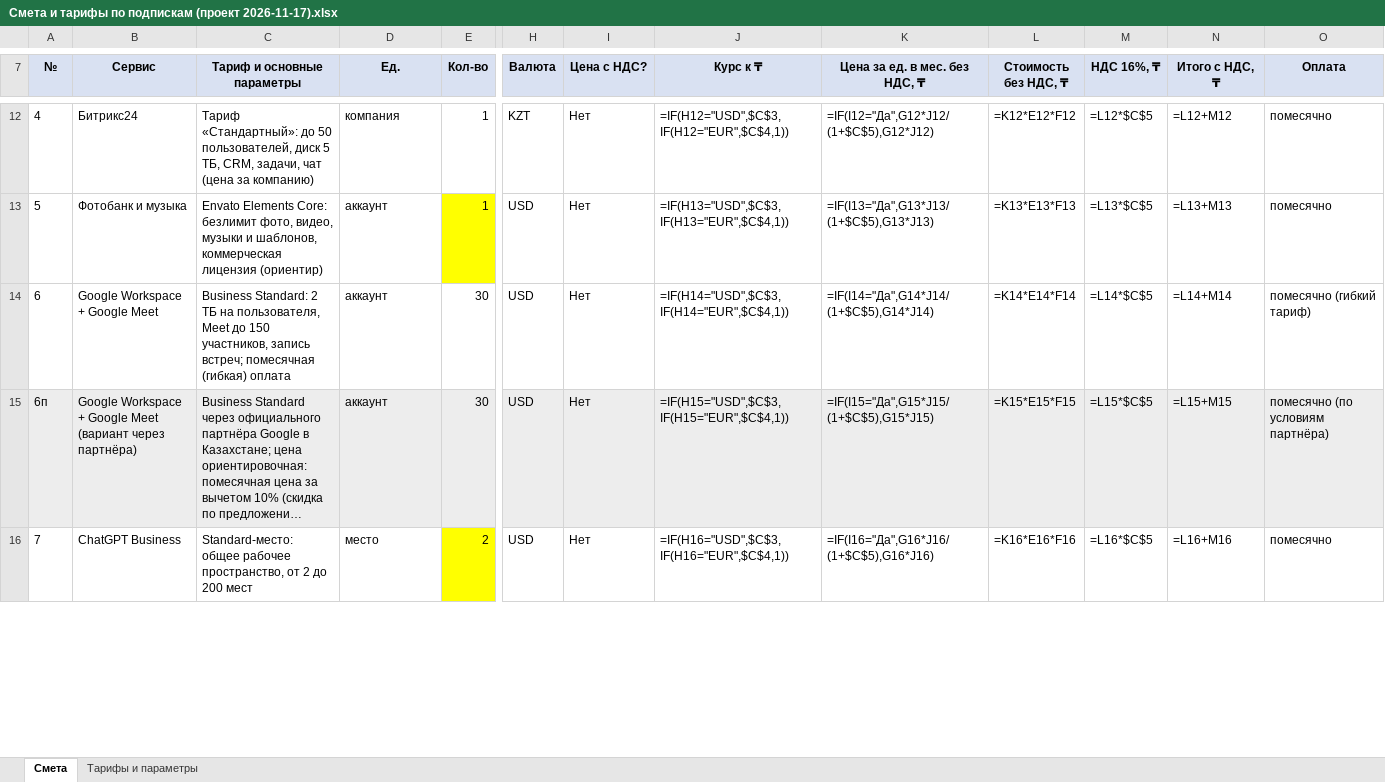
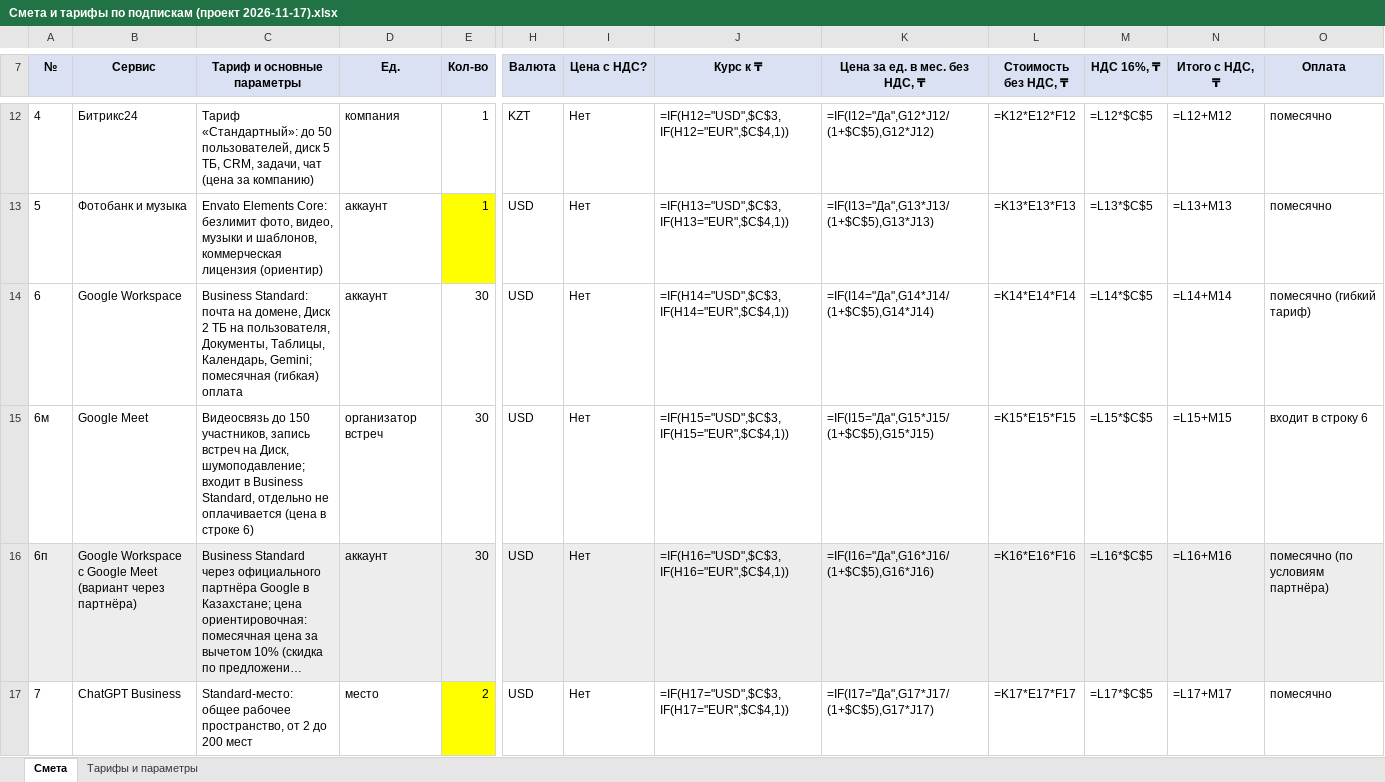
Before and after one commit to murat01042014/obsidian-vault, an Excel workbook: Procurement/_документы/Смета и тарифы по подпискам (проект 2026-11-17).xlsx, sheet Смета, drawn as a sheet; only a part is shown, gaps mark what is left out; long unchanged cells end in …; values as stored, in another font and other column widths than the file's, no borders; formulas without a stored value are shown as written; addresses are those after the commit; rows hold the shown columns only; the diff covers the shown part only; the diff names each change by its address in the sheet, - before the commit and + after, or states it on an @@ line.

```diff
--- a/Procurement/_документы/Смета и тарифы по подпискам (проект 2026-11-17).xlsx (sheet Смета)
+++ b/Procurement/_документы/Смета и тарифы по подпискам (проект 2026-11-17).xlsx (sheet Смета)
-B14 (Сервис): Google Workspace + Google Meet
+B14 (Сервис): Google Workspace
-C14 (Тариф и основные параметры): Business Standard: 2 ТБ на пользователя, Meet до 150 участников, запись встреч; помесячная (гибкая)…
+C14 (Тариф и основные параметры): Business Standard: почта на домене, Диск 2 ТБ на пользователя, Документы, Таблицы, Календарь, Gemini; помесячная (гибкая)…
+row 15: 6м | Google Meet | Видеосвязь до 150 участников, запись встреч на Диск, шумоподавление; входит в Business Standard, отдельно не оплачивается (цена в строке 6) | организатор встреч | 30 | USD | Нет | =IF(H15="USD",$C$3,IF(H15="EUR",$C$4,1)) | =IF(I15="Да",G15*J15/(1+$C$5),G15*J15) | =K15*E15*F15 | =L15*$C$5 | =L15+M15 | входит в строку 6
-B16 (Сервис): Google Workspace + Google Meet…
+B16 (Сервис): Google Workspace с Google Meet…
-J16 (Курс к ₸): =IF(H15="USD",$C$3,IF(H15="EUR",$C$4,1))
+J16 (Курс к ₸): =IF(H16="USD",$C$3,IF(H16="EUR",$C$4,1))
-K16 (Цена за ед. в мес. без НДС, ₸): =IF(I15="Да",G15*J15/(1+$C$5),G15*J15)
+K16 (Цена за ед. в мес. без НДС, ₸): =IF(I16="Да",G16*J16/(1+$C$5),G16*J16)
-L16 (Стоимость без НДС, ₸): =K15*E15*F15
+L16 (Стоимость без НДС, ₸): =K16*E16*F16
-M16 (НДС 16%, ₸): =L15*$C$5
+M16 (НДС 16%, ₸): =L16*$C$5
-N16 (Итого с НДС, ₸): =L15+M15
+N16 (Итого с НДС, ₸): =L16+M16
-J17 (Курс к ₸): =IF(H16="USD",$C$3,IF(H16="EUR",$C$4,1))
+J17 (Курс к ₸): =IF(H17="USD",$C$3,IF(H17="EUR",$C$4,1))
-K17 (Цена за ед. в мес. без НДС, ₸): =IF(I16="Да",G16*J16/(1+$C$5),G16*J16)
+K17 (Цена за ед. в мес. без НДС, ₸): =IF(I17="Да",G17*J17/(1+$C$5),G17*J17)
-L17 (Стоимость без НДС, ₸): =K16*E16*F16
+L17 (Стоимость без НДС, ₸): =K17*E17*F17
-M17 (НДС 16%, ₸): =L16*$C$5
+M17 (НДС 16%, ₸): =L17*$C$5
-N17 (Итого с НДС, ₸): =L16+M16
+N17 (Итого с НДС, ₸): =L17+M17
```
Also changed, not shown: 38 edited cells elsewhere in this sheet.
